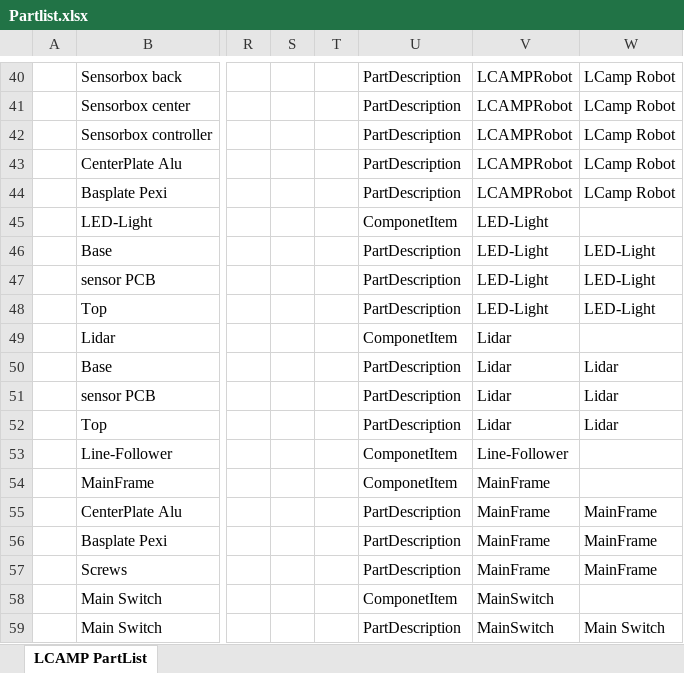
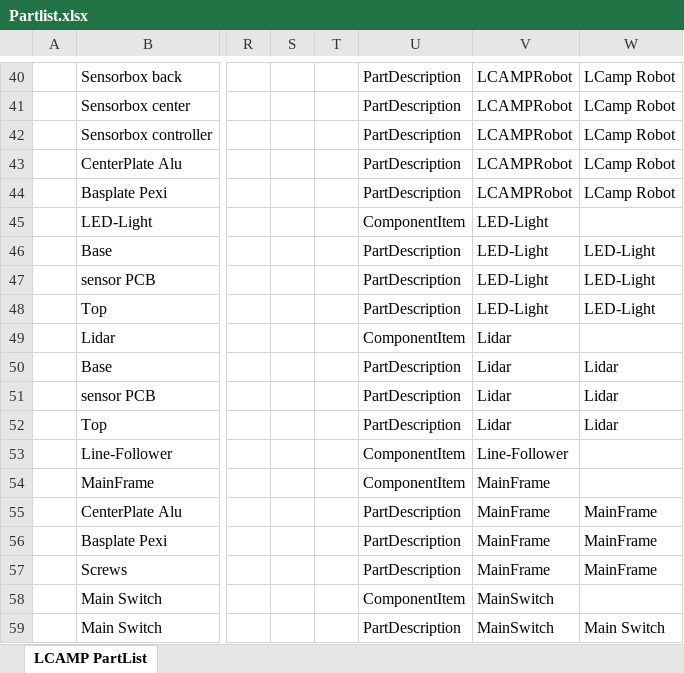
Before and after one commit to LCAMP-DHBW/LCAMP_CONFIGURATOR, an Excel workbook: Templates/Templates/Partlist.xlsx, sheet LCAMP PartList, drawn as a sheet; only a part is shown, gaps mark what is left out; values as stored, in another font and other column widths than the file's, no borders; table styles not drawn; the diff covers the shown part only; the diff names each change by its address in the sheet, - before the commit and + after, or states it on an @@ line.

```diff
--- a/Templates/Templates/Partlist.xlsx (sheet LCAMP PartList)
+++ b/Templates/Templates/Partlist.xlsx (sheet LCAMP PartList)
-U45: ComponetItem
+U45: ComponentItem
-U49: ComponetItem
+U49: ComponentItem
-U53:U54: ComponetItem
+U53:U54: ComponentItem
-U58: ComponetItem
+U58: ComponentItem
```
Also changed, not shown: 8 removed rows and 36 edited cells elsewhere in this sheet, 33 other files.
